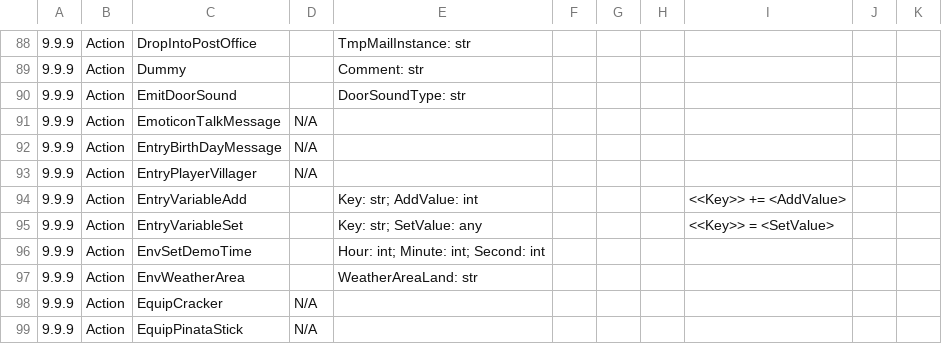
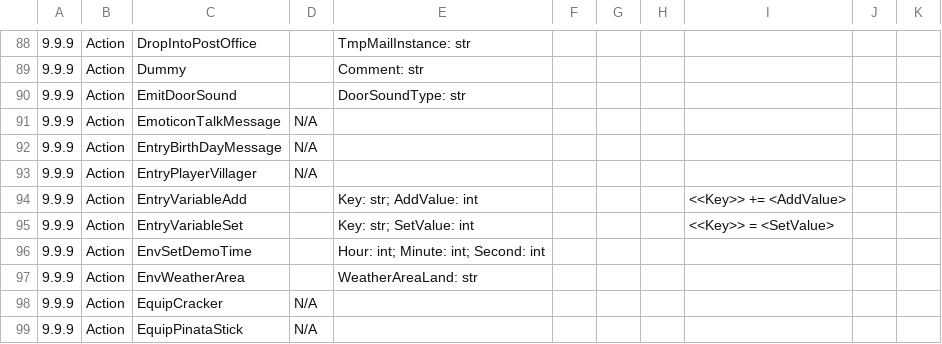
Before and after one commit to asteriation/acnh-eventflow-decompiler, a CSV file: functions.csv, drawn as a sheet; only a part is shown, gaps mark what is left out; the diff names each change by its address in the sheet, - before the commit and + after, or states it on an @@ line.

Commit message:
updated functions.csv

```diff
--- a/functions.csv
+++ b/functions.csv
-E95: Key: str; SetValue: any
+E95: Key: str; SetValue: int
```
